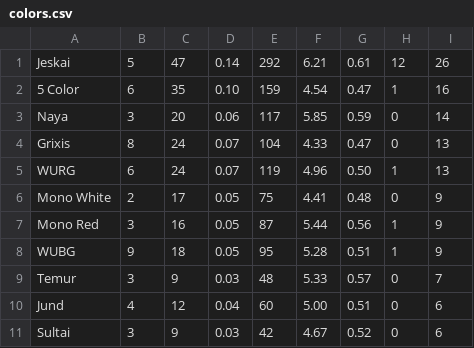
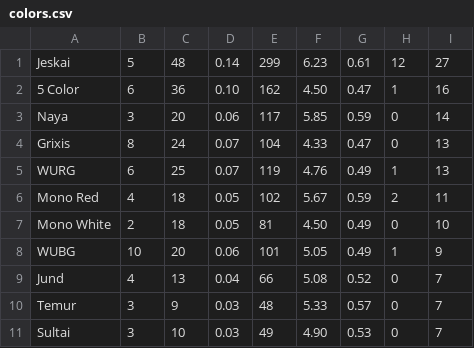
Before and after one commit to kvnchen/canlander, a CSV file: colors.csv, drawn as a sheet; only a part is shown; the diff covers the shown part only.

```diff
--- a/colors.csv
+++ b/colors.csv
@@ -1,11 +1,11 @@
-Jeskai, 5, 47, 0.14, 292, 6.21, 0.61, 12, 26
-5 Color, 6, 35, 0.10, 159, 4.54, 0.47, 1, 16
+Jeskai, 5, 48, 0.14, 299, 6.23, 0.61, 12, 27
+5 Color, 6, 36, 0.10, 162, 4.50, 0.47, 1, 16
 Naya, 3, 20, 0.06, 117, 5.85, 0.59, 0, 14
 Grixis, 8, 24, 0.07, 104, 4.33, 0.47, 0, 13
-WURG, 6, 24, 0.07, 119, 4.96, 0.50, 1, 13
-Mono White, 2, 17, 0.05, 75, 4.41, 0.48, 0, 9
-Mono Red, 3, 16, 0.05, 87, 5.44, 0.56, 1, 9
-WUBG, 9, 18, 0.05, 95, 5.28, 0.51, 1, 9
+WURG, 6, 25, 0.07, 119, 4.76, 0.49, 1, 13
+Mono Red, 4, 18, 0.05, 102, 5.67, 0.59, 2, 11
+Mono White, 2, 18, 0.05, 81, 4.50, 0.49, 0, 10
+WUBG, 10, 20, 0.06, 101, 5.05, 0.49, 1, 9
+Jund, 4, 13, 0.04, 66, 5.08, 0.52, 0, 7
 Temur, 3, 9, 0.03, 48, 5.33, 0.57, 0, 7
-Jund, 4, 12, 0.04, 60, 5.00, 0.51, 0, 6
-Sultai, 3, 9, 0.03, 42, 4.67, 0.52, 0, 6
+Sultai, 3, 10, 0.03, 49, 4.90, 0.53, 0, 7
```
Also changed, not shown: 77 edited cells elsewhere in this file, archetypes.csv, decks.csv, 6 other files.
